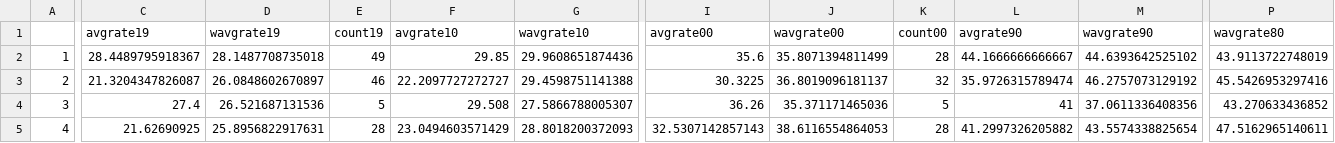
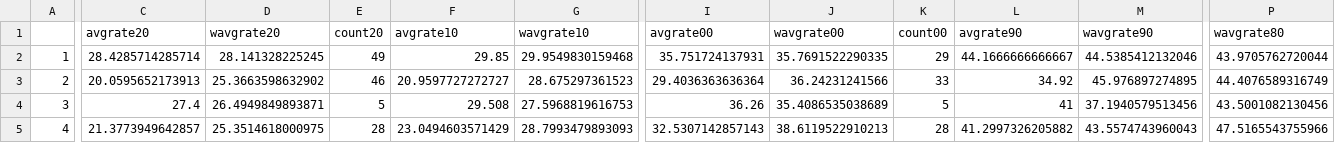
Before and after one commit to TaxFoundation/worldwide-corporate-tax-rates, a CSV file: final-outputs/regional_all_data.csv, drawn as a sheet; only a part is shown, gaps mark what is left out; the diff covers the shown part only; the diff names each change by its address in the sheet, - before the commit and + after, or states it on an @@ line.

```diff
--- a/final-outputs/regional_all_data.csv
+++ b/final-outputs/regional_all_data.csv
-C1: avgrate19
+C1: avgrate20
-D1: wavgrate19
+D1: wavgrate20
-E1: count19
+E1: count20
-C2 (avgrate20): 28.4489795918367
+C2 (avgrate20): 28.4285714285714
-D2 (wavgrate20): 28.1487708735018
+D2 (wavgrate20): 28.141328225245
-G2 (wavgrate10): 29.9608651874436
+G2 (wavgrate10): 29.9549830159468
-I2 (avgrate00): 35.6
+I2 (avgrate00): 35.751724137931
-J2 (wavgrate00): 35.8071394811499
+J2 (wavgrate00): 35.7691522290335
-K2 (count00): 28
+K2 (count00): 29
-M2 (wavgrate90): 44.6393642525102
+M2 (wavgrate90): 44.5385412132046
-P2 (wavgrate80): 43.9113722748019
+P2 (wavgrate80): 43.9705762720044
-C3 (avgrate20): 21.3204347826087
+C3 (avgrate20): 20.0595652173913
-D3 (wavgrate20): 26.0848602670897
+D3 (wavgrate20): 25.3663598632902
-F3 (avgrate10): 22.2097727272727
+F3 (avgrate10): 20.9597727272727
-G3 (wavgrate10): 29.4598751141388
+G3 (wavgrate10): 28.675297361523
-I3 (avgrate00): 30.3225
+I3 (avgrate00): 29.4036363636364
-J3 (wavgrate00): 36.8019096181137
+J3 (wavgrate00): 36.24231241566
-K3 (count00): 32
+K3 (count00): 33
-L3 (avgrate90): 35.9726315789474
+L3 (avgrate90): 34.92
-M3 (wavgrate90): 46.2757073129192
+M3 (wavgrate90): 45.976897274895
-P3 (wavgrate80): 45.5426953297416
+P3 (wavgrate80): 44.4076589316749
-D4 (wavgrate20): 26.521687131536
+D4 (wavgrate20): 26.4949849893871
-G4 (wavgrate10): 27.5866788005307
+G4 (wavgrate10): 27.5968819616753
-J4 (wavgrate00): 35.371171465036
+J4 (wavgrate00): 35.4086535038689
-M4 (wavgrate90): 37.0611336408356
+M4 (wavgrate90): 37.1940579513456
-P4 (wavgrate80): 43.270633436852
+P4 (wavgrate80): 43.5001082130456
-C5 (avgrate20): 21.62690925
+C5 (avgrate20): 21.3773949642857
-D5 (wavgrate20): 25.8956822917631
+D5 (wavgrate20): 25.3514618000975
-G5 (wavgrate10): 28.8018200372093
+G5 (wavgrate10): 28.7993479893093
-J5 (wavgrate00): 38.6116554864053
+J5 (wavgrate00): 38.6119522910213
-M5 (wavgrate90): 43.5574338825654
+M5 (wavgrate90): 43.5574743960043
-P5 (wavgrate80): 47.5162965140611
+P5 (wavgrate80): 47.5165543755966
```
Also changed, not shown: 60 edited cells elsewhere in this file, final-outputs/rate_time_series.csv, final-outputs/rates_regional.csv, 9 other files.
